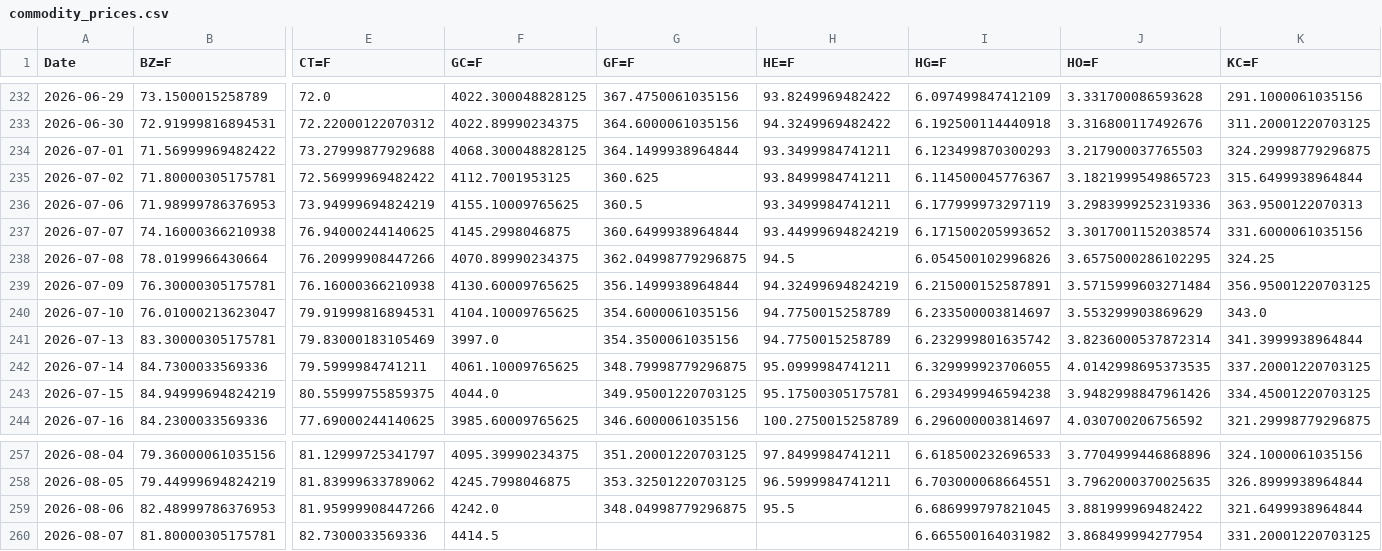
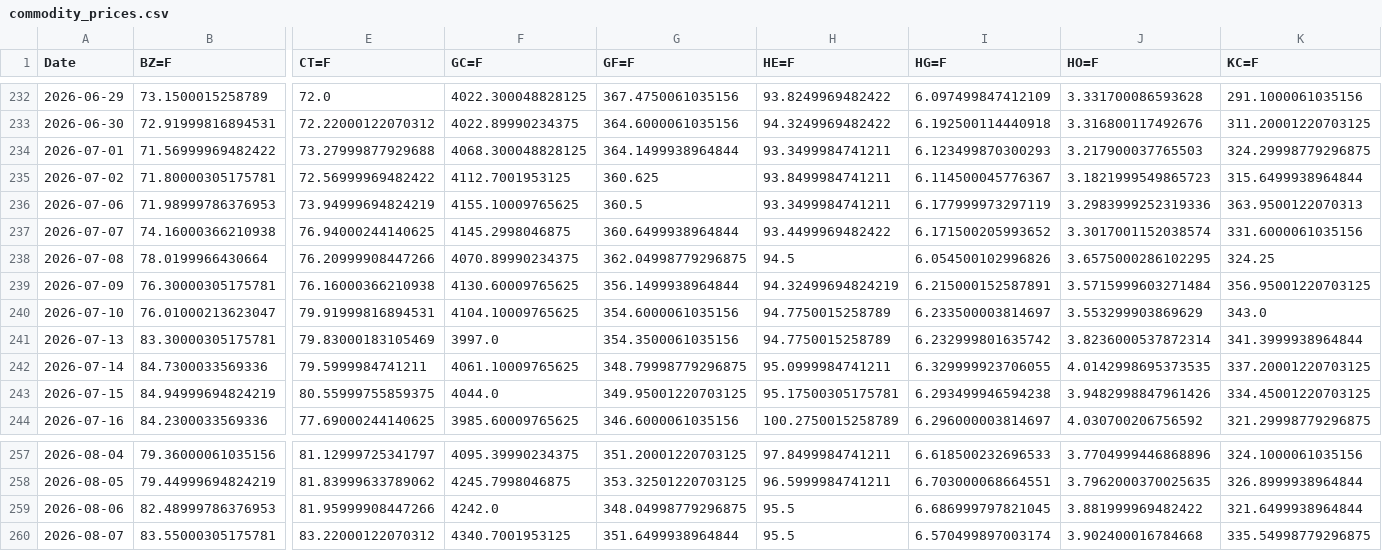
Before and after one commit to efranks0/market-monitor, a CSV file: data/cache/commodity_prices.csv, drawn as a sheet; only a part is shown, gaps mark what is left out; removed rows and columns are numbered as before the commit, all else as after; rows hold the shown columns only; the diff names each change by its address in the sheet, - before the commit and + after, or states it on an @@ line.

```diff
--- a/data/cache/commodity_prices.csv
+++ b/data/cache/commodity_prices.csv
-H237 (HE=F): 93.44999694824219
+H237 (HE=F): 93.4499969482422
-row 260: 2026-08-07 | 81.80000305175781 | 82.7300033569336 | 4414.5 |  |  | 6.665500164031982 | 3.868499994277954 | 331.20001220703125
+row 260: 2026-08-07 | 83.55000305175781 | 83.22000122070312 | 4340.7001953125 | 351.6499938964844 | 95.5 | 6.570499897003174 | 3.902400016784668 | 335.54998779296875
```
Also changed, not shown: data/cache/crypto_prices.csv, data/cache/stock_prices.csv, 3 other files.
